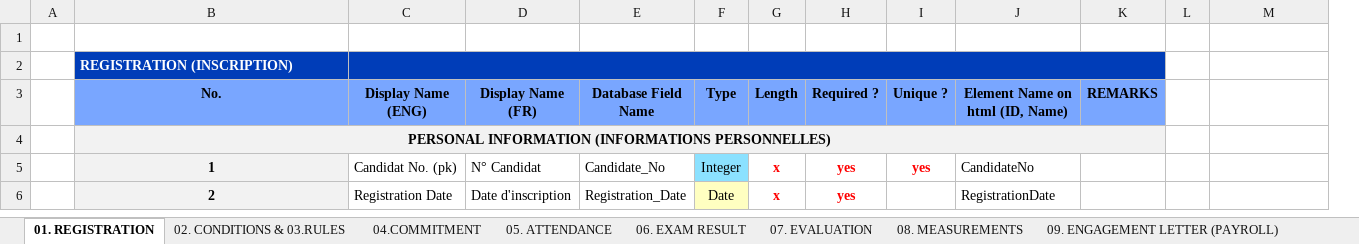
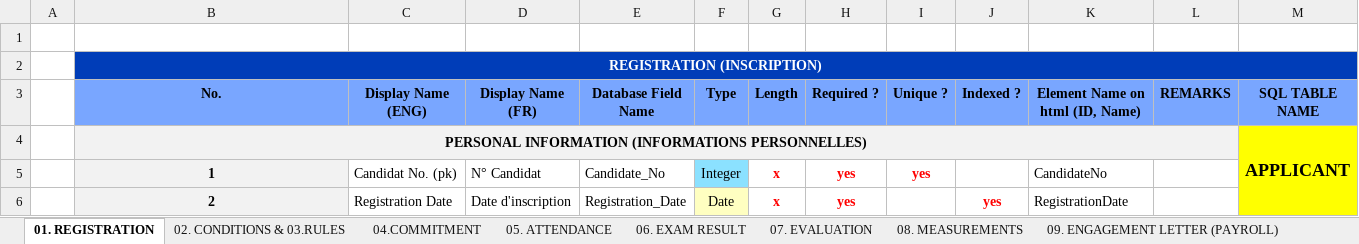
Before and after one commit to bamustafa-84/GSS, an Excel workbook: TC/db/Schema.xlsx, sheet 01. REGISTRATION, drawn as a sheet; only a part is shown; values as stored, in another font and other column widths than the file's, no borders; removed rows and columns are numbered as before the commit, all else as after; the diff covers the shown part only; the diff names each change by its address in the sheet, - before the commit and + after, or states it on an @@ line.

```diff
--- a/TC/db/Schema.xlsx (sheet 01. REGISTRATION)
+++ b/TC/db/Schema.xlsx (sheet 01. REGISTRATION)
+column J (Indexed ?), row 6: yes
-column L, empty
-B2 alignment: left
+B2 alignment: center
+B2:M2 merged
-C2:K2 merged
-M2 fill: none
+M2 fill: #003DB8
-M3: (empty)
+M3: SQL TABLE NAME
-M3 fill: none
+M3 fill: #79A6FF
-M4 (SQL TABLE NAME): (empty)
+M4 (SQL TABLE NAME): APPLICANT
-M4:M6 fill: none
+M4:M6 fill: #FFFF00
+M4:M7 merged
```
Also changed, not shown: 9 edited cells, cell formats and merged cells elsewhere in this sheet, 22 other files.
